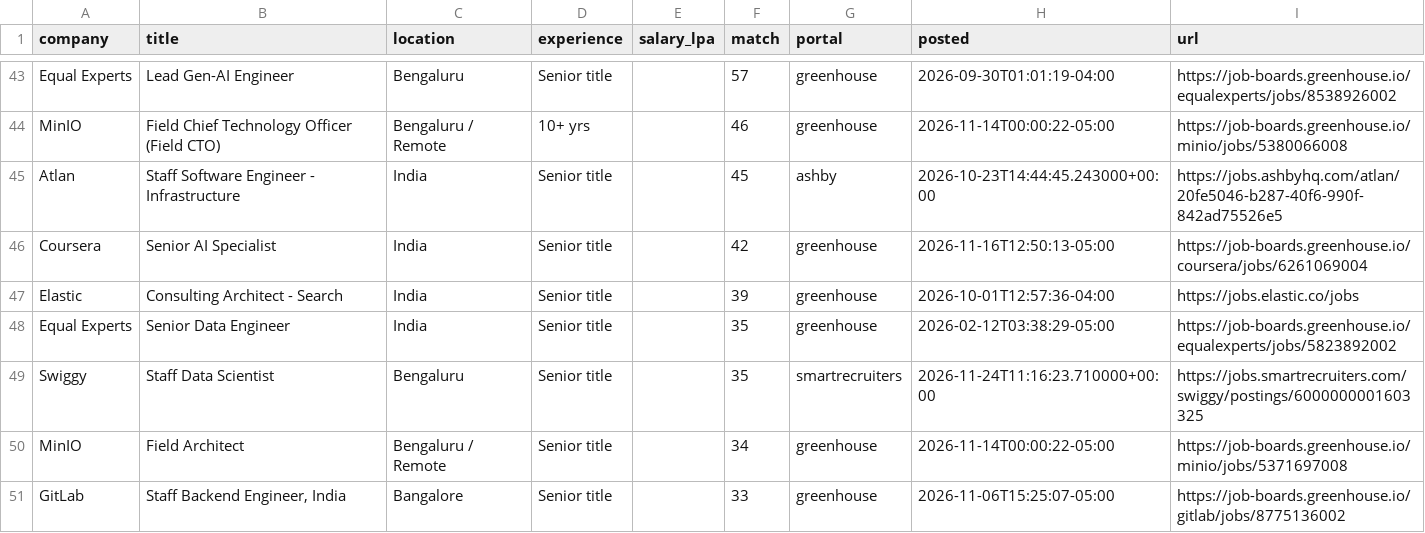
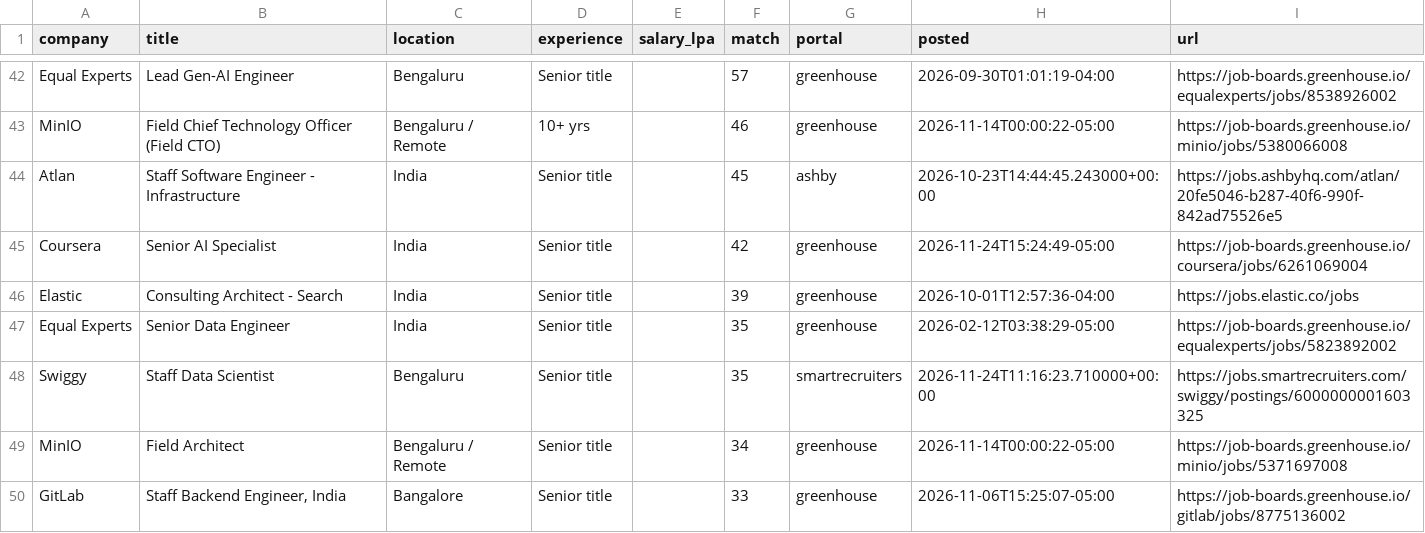
Before and after one commit to ShreyasUpadhyaya/job-radar, a CSV file: docs/jobs.csv, drawn as a sheet; only a part is shown, gaps mark what is left out; the diff covers the shown part only.

```diff
--- a/docs/jobs.csv
+++ b/docs/jobs.csv
@@ -45,3 +44,3 @@ MinIO,Field Chief Technology Officer (Field CTO),Bengaluru / Remote,10+ yrs,,46,
 Atlan,Staff Software Engineer - Infrastructure,India,Senior title,,45,ashby,2026-10-23T14:44:45.243000+00:00,https://jobs.ashbyhq.com/atlan/20fe5046-b287-40f6-990f-842ad75526e5
-Coursera,Senior AI Specialist,India,Senior title,,42,greenhouse,2026-11-16T12:50:13-05:00,https://job-boards.greenhouse.io/coursera/jobs/6261069004
+Coursera,Senior AI Specialist,India,Senior title,,42,greenhouse,2026-11-24T15:24:49-05:00,https://job-boards.greenhouse.io/coursera/jobs/6261069004
 Elastic,Consulting Architect - Search,India,Senior title,,39,greenhouse,2026-10-01T12:57:36-04:00,https://jobs.elastic.co/jobs
```
Also changed, not shown: 2 added rows, 3 removed rows and 1 edited cell elsewhere in this file, 6 other files.
